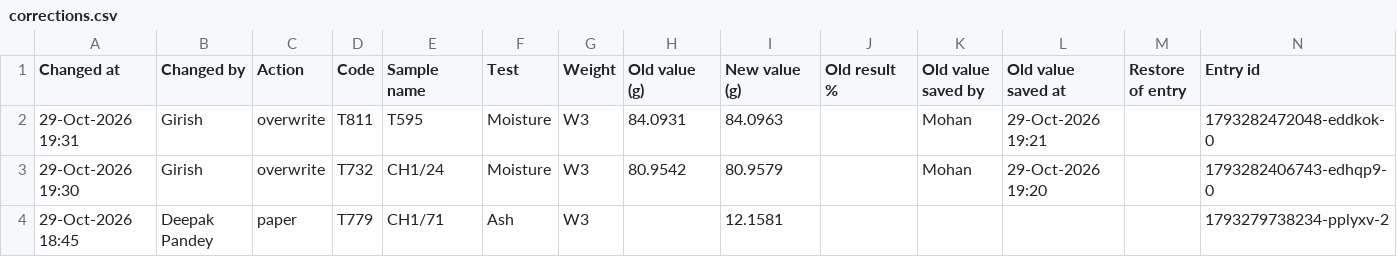
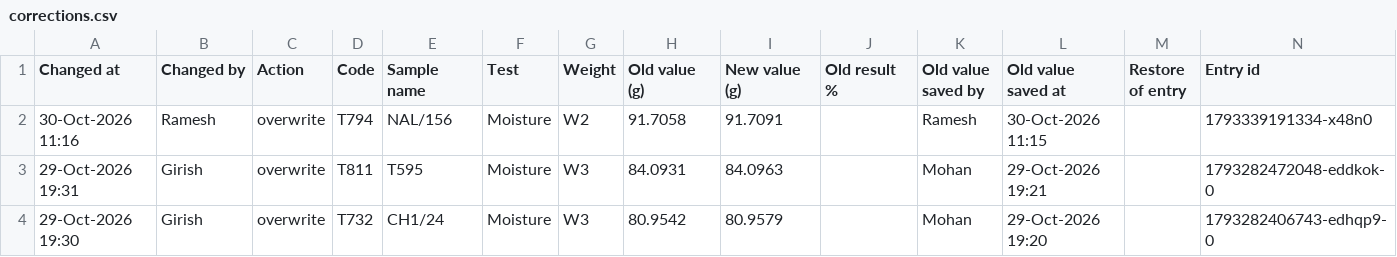
Before and after one commit to girish-vastrakar/weighing_data_QR, a CSV file: corrections.csv, drawn as a sheet; only a part is shown; the shorter side is filled out with more unchanged rows; the diff names each change by its address in the sheet, - before the commit and + after, or states it on an @@ line.

```diff
--- a/corrections.csv
+++ b/corrections.csv
+row 2: 30-Oct-2026 11:16 | Ramesh | overwrite | T794 | NAL/156 | Moisture | W2 | 91.7058 | 91.7091 |  | Ramesh | 30-Oct-2026 11:15 |  | 1793339191334-x48n0
```
Also changed, not shown: results.csv, 1 other file.
